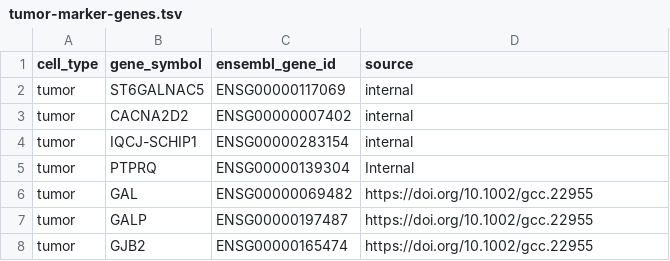
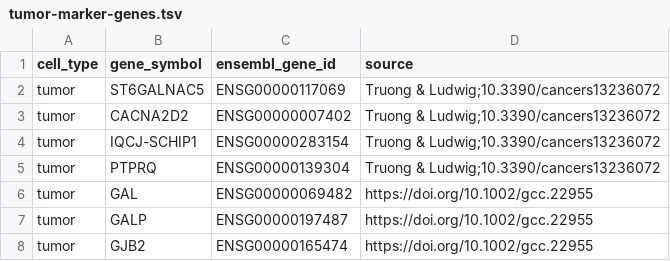
Before and after one commit to AlexsLemonade/OpenScPCA-analysis, a TSV file: analyses/cell-type-dsrct/references/tumor-marker-genes.tsv, drawn as a sheet.

Commit message:
updated the notebooks
updated the notebook to include plot outputs
updated the reference to include papers and internal reference
added plot outputs

```diff
--- a/analyses/cell-type-dsrct/references/tumor-marker-genes.tsv
+++ b/analyses/cell-type-dsrct/references/tumor-marker-genes.tsv
@@ -1,6 +1,6 @@
 cell_type	gene_symbol	ensembl_gene_id	source
-tumor	ST6GALNAC5	ENSG00000117069	internal
-tumor	CACNA2D2	ENSG00000007402	internal
-tumor	IQCJ-SCHIP1	ENSG00000283154	internal
-tumor	PTPRQ	ENSG00000139304	Internal
+tumor	ST6GALNAC5	ENSG00000117069	Truong & Ludwig;10.3390/cancers13236072
+tumor	CACNA2D2	ENSG00000007402	Truong & Ludwig;10.3390/cancers13236072
+tumor	IQCJ-SCHIP1	ENSG00000283154	Truong & Ludwig;10.3390/cancers13236072
+tumor	PTPRQ	ENSG00000139304	Truong & Ludwig;10.3390/cancers13236072
 tumor	GAL	ENSG00000069482	https://doi.org/10.1002/gcc.22955
```
Also changed, not shown: 45 other files.
